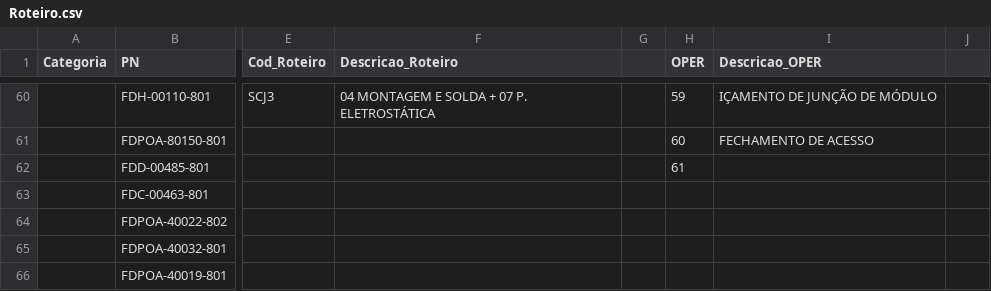
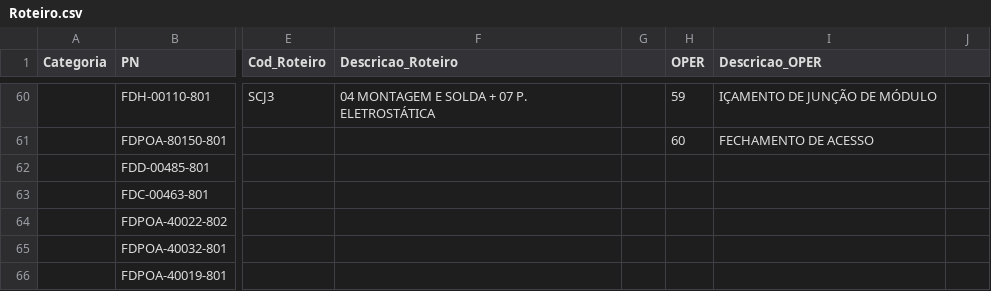
Before and after one commit to Kvgr98/Modular, a CSV file: Roteiro.csv, drawn as a sheet; only a part is shown, gaps mark what is left out; the diff names each change by its address in the sheet, - before the commit and + after, or states it on an @@ line.

Commit message:
Add files via upload

```diff
--- a/Roteiro.csv
+++ b/Roteiro.csv
-H62 (OPER): 61
+H62 (OPER): (empty)
```
